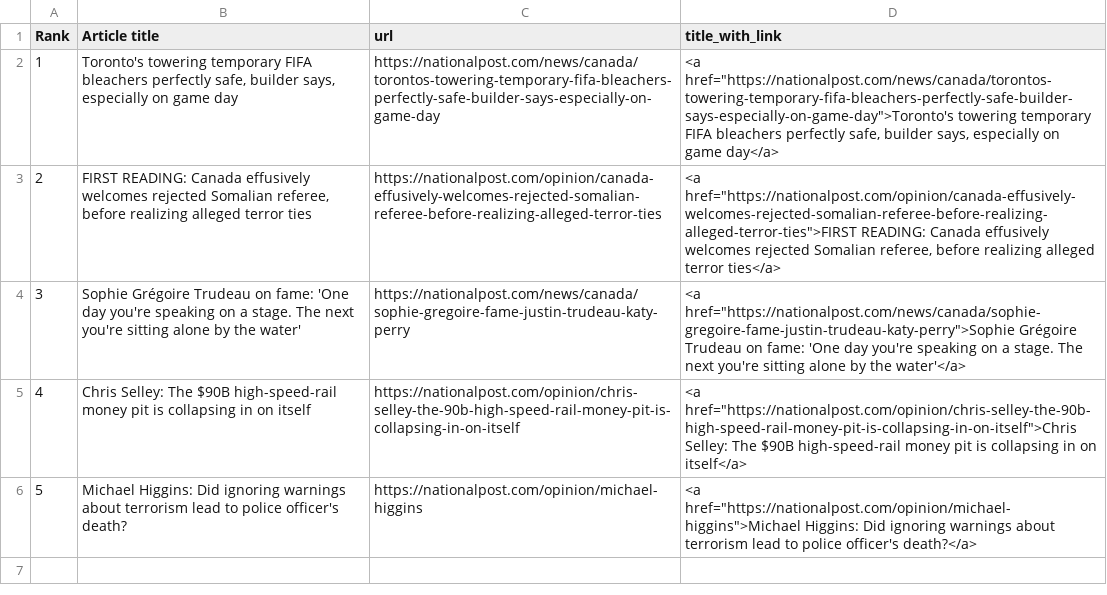
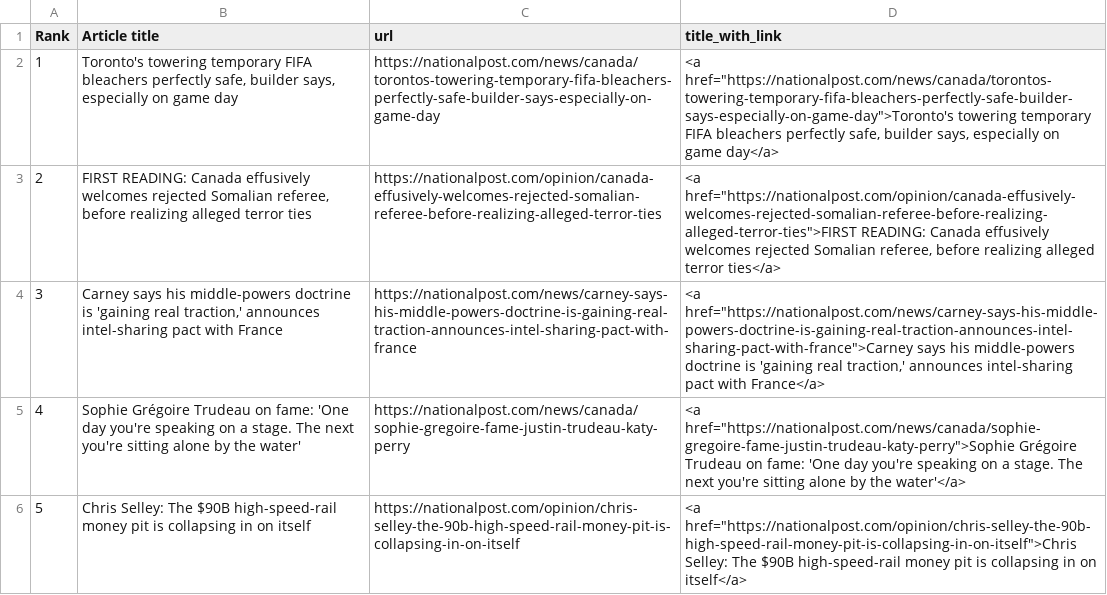
Before and after one commit to caoramckenna/canada-news-trending-stories, a CSV file: NationalPostScrape.csv, drawn as a sheet; removed rows and columns are numbered as before the commit, all else as after; the diff names each change by its address in the sheet, - before the commit and + after, or states it on an @@ line.

```diff
--- a/NationalPostScrape.csv
+++ b/NationalPostScrape.csv
+row 4: 3 | Carney says his middle-powers doctrine is 'gaining real traction,' announces intel-sharing pact with France | https://nationalpost.com/news/carney-says-his-middle-powers-doctrine-is-gaining-real-traction-announces-intel-sharing-pact-with-france | <a href="https://nationalpost.com/news/carney-says-his-middle-powers-doctrine-is-gaining-real-traction-announces-intel-sharing-pact-with-france">Carney says his middle-powers doctrine is 'gaining real traction,' announces intel-sharing pact with France</a>
@@ column A (Rank) renumbered between rows 5 and 6 @@
-row 6: 5 | Michael Higgins: Did ignoring warnings about terrorism lead to police officer's death? | https://nationalpost.com/opinion/michael-higgins | <a href="https://nationalpost.com/opinion/michael-higgins">Michael Higgins: Did ignoring warnings about terrorism lead to police officer's death?</a>
```
Also changed, not shown: CTVScrape.csv, GlobeAndMailScrape.csv, 4 other files.
